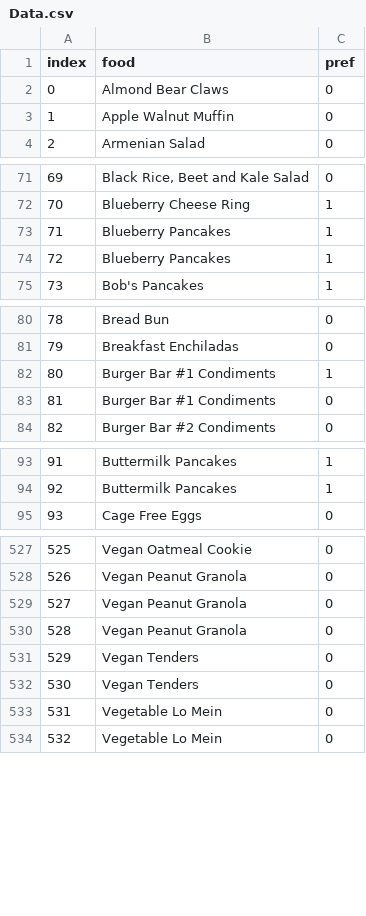
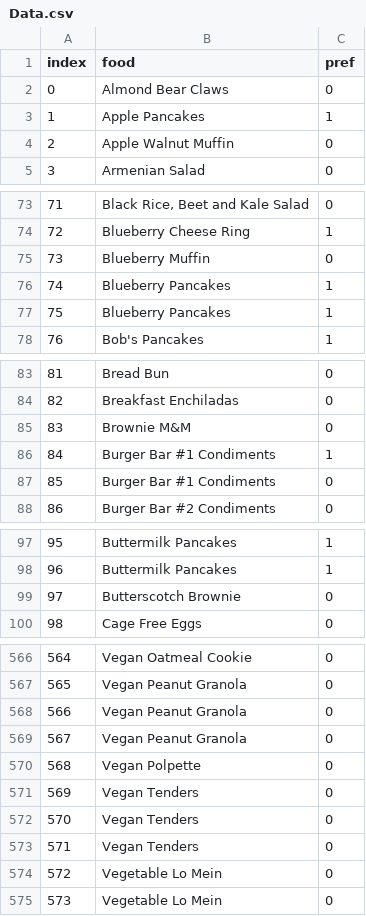
Before and after one commit to 7w0r4ng3s/menu_scraping, a CSV file: Data.csv, drawn as a sheet; only a part is shown, gaps mark what is left out; addresses are those after the commit; the diff covers the shown part only; the diff names each change by its address in the sheet, - before the commit and + after, or states it on an @@ line.

```diff
--- a/Data.csv
+++ b/Data.csv
+row 3: 1 | Apple Pancakes | 1
@@ column A (index) renumbered from row 4 down @@
+row 75: 73 | Blueberry Muffin | 0
+row 85: 83 | Brownie M&M | 0
+row 99: 97 | Butterscotch Brownie | 0
+row 570: 568 | Vegan Polpette | 0
+row 571: 569 | Vegan Tenders | 0
```
Also changed, not shown: 35 added rows, 13 moved rows and 1 edited cell elsewhere in this file, 2 other files.
